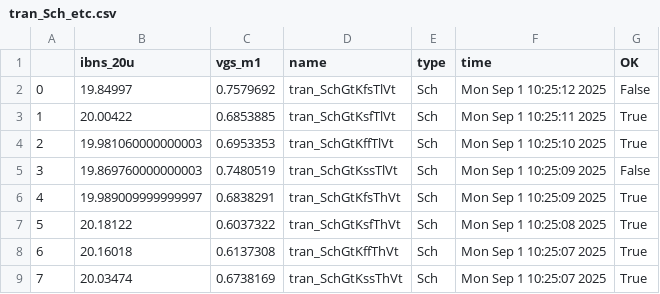
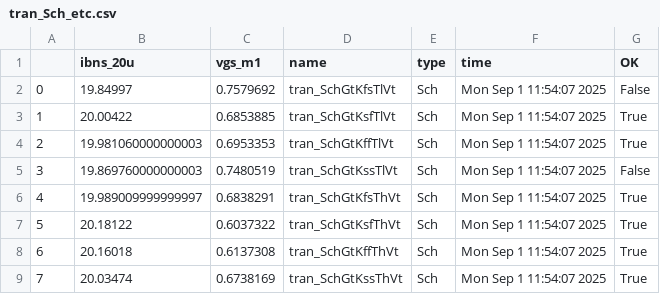
Before and after one commit to Tordnado/jnw_ex_sky130a, a CSV file: sim/JNW_EX/results/tran_Sch_etc.csv, drawn as a sheet.

```diff
--- a/sim/JNW_EX/results/tran_Sch_etc.csv
+++ b/sim/JNW_EX/results/tran_Sch_etc.csv
@@ -1,9 +1,9 @@
 ,ibns_20u,vgs_m1,name,type,time,OK
-0,19.84997,0.7579692,tran_SchGtKfsTlVt,Sch,Mon Sep  1 10:25:12 2025,False
-1,20.00422,0.6853885,tran_SchGtKsfTlVt,Sch,Mon Sep  1 10:25:11 2025,True
-2,19.981060000000003,0.6953353,tran_SchGtKffTlVt,Sch,Mon Sep  1 10:25:10 2025,True
-3,19.869760000000003,0.7480519,tran_SchGtKssTlVt,Sch,Mon Sep  1 10:25:09 2025,False
-4,19.989009999999997,0.6838291,tran_SchGtKfsThVt,Sch,Mon Sep  1 10:25:09 2025,True
-5,20.18122,0.6037322,tran_SchGtKsfThVt,Sch,Mon Sep  1 10:25:08 2025,True
-6,20.16018,0.6137308,tran_SchGtKffThVt,Sch,Mon Sep  1 10:25:07 2025,True
-7,20.03474,0.6738169,tran_SchGtKssThVt,Sch,Mon Sep  1 10:25:07 2025,True
+0,19.84997,0.7579692,tran_SchGtKfsTlVt,Sch,Mon Sep  1 11:54:07 2025,False
+1,20.00422,0.6853885,tran_SchGtKsfTlVt,Sch,Mon Sep  1 11:54:07 2025,True
+2,19.981060000000003,0.6953353,tran_SchGtKffTlVt,Sch,Mon Sep  1 11:54:07 2025,True
+3,19.869760000000003,0.7480519,tran_SchGtKssTlVt,Sch,Mon Sep  1 11:54:07 2025,False
+4,19.989009999999997,0.6838291,tran_SchGtKfsThVt,Sch,Mon Sep  1 11:54:07 2025,True
+5,20.18122,0.6037322,tran_SchGtKsfThVt,Sch,Mon Sep  1 11:54:07 2025,True
+6,20.16018,0.6137308,tran_SchGtKffThVt,Sch,Mon Sep  1 11:54:07 2025,True
+7,20.03474,0.6738169,tran_SchGtKssThVt,Sch,Mon Sep  1 11:54:07 2025,True
```
Also changed, not shown: sim/JNW_EX/results/tran_Sch_mc.csv, 6 other files.
